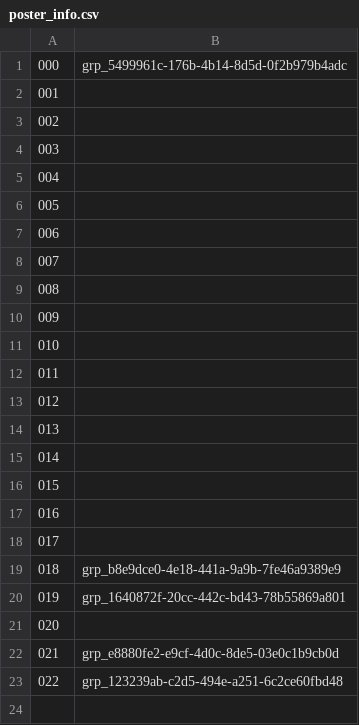
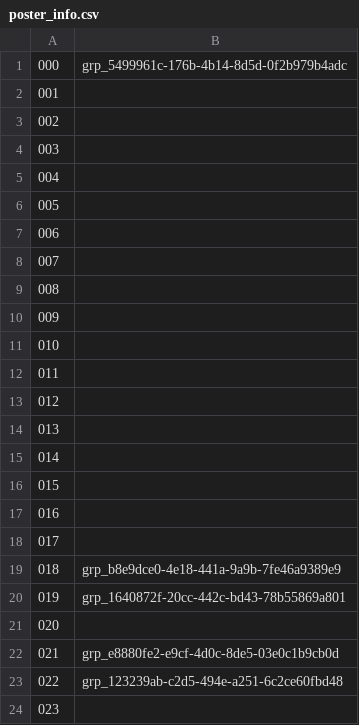
Before and after one commit to vr-jmof/DownloadSystem, a CSV file: docs/Posters/poster_info.csv, drawn as a sheet.

```diff
--- a/docs/Posters/poster_info.csv
+++ b/docs/Posters/poster_info.csv
@@ -23 +23,2 @@
 022,grp_123239ab-c2d5-494e-a251-6c2ce60fbd48
+023,
```
Also changed, not shown: 15 other files.
